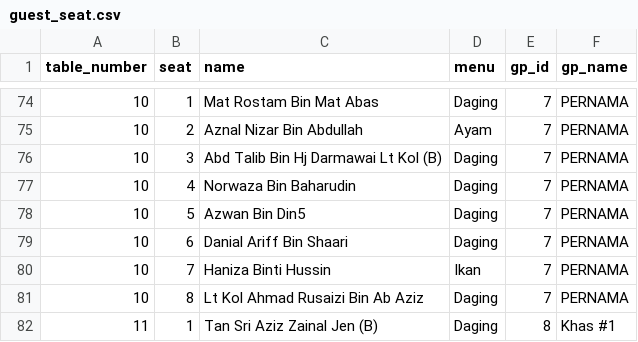
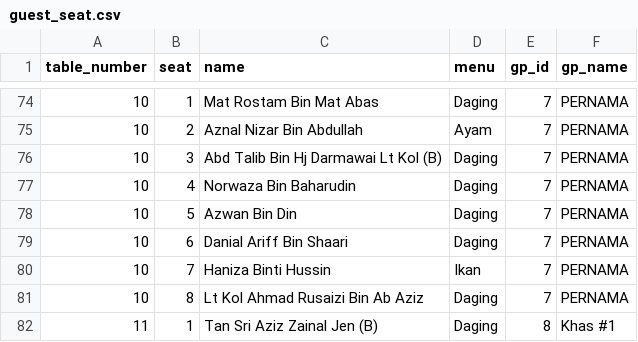
Before and after one commit to hamdanyc/mmmr, a CSV file: guest_seat.csv, drawn as a sheet; only a part is shown, gaps mark what is left out.

Commit message:
Edited PERNAMA

```diff
--- a/guest_seat.csv
+++ b/guest_seat.csv
@@ -77,3 +77,3 @@ table_number,seat,name,menu,gp_id,gp_name
 10,4,Norwaza Bin Baharudin,Daging,7,PERNAMA
-10,5,Azwan Bin Din5,Daging,7,PERNAMA
+10,5,Azwan Bin Din,Daging,7,PERNAMA
 10,6,Danial Ariff Bin Shaari,Daging,7,PERNAMA
```
